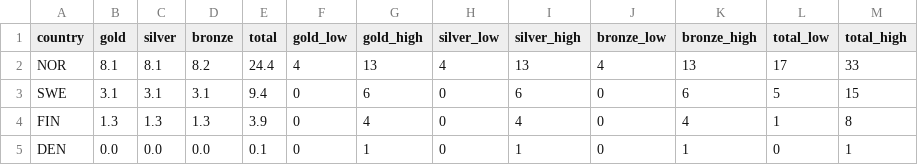
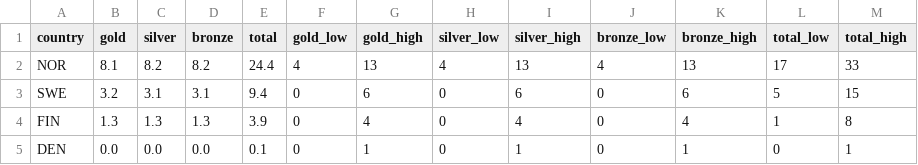
Before and after one commit to magnber/olympic_predictions, a CSV file: output/v1_predictions.csv, drawn as a sheet.

Commit message:
first prediction and streamlit app

```diff
--- a/output/v1_predictions.csv
+++ b/output/v1_predictions.csv
@@ -1,4 +1,4 @@
 country,gold,silver,bronze,total,gold_low,gold_high,silver_low,silver_high,bronze_low,bronze_high,total_low,total_high
-NOR,8.1,8.1,8.2,24.4,4,13,4,13,4,13,17,33
-SWE,3.1,3.1,3.1,9.4,0,6,0,6,0,6,5,15
+NOR,8.1,8.2,8.2,24.4,4,13,4,13,4,13,17,33
+SWE,3.2,3.1,3.1,9.4,0,6,0,6,0,6,5,15
 FIN,1.3,1.3,1.3,3.9,0,4,0,4,0,4,1,8
```
Also changed, not shown: 3 other files.
